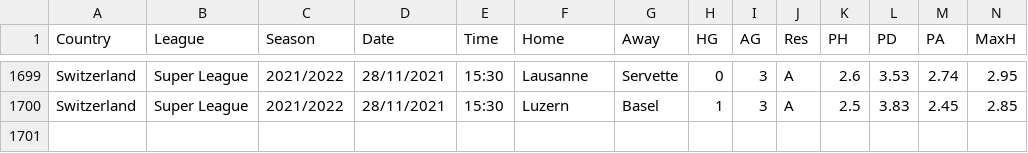
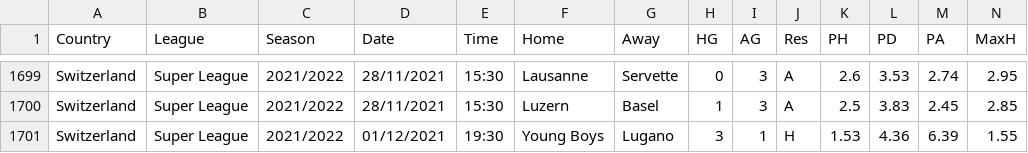
Before and after one commit to gitboyzorro5/FDAS, a CSV file: SWZ.csv, drawn as a sheet; only a part is shown, gaps mark what is left out; rows hold the shown columns only; the diff names each change by its address in the sheet, - before the commit and + after, or states it on an @@ line.

```diff
--- a/SWZ.csv
+++ b/SWZ.csv
+row 1701: Switzerland | Super League | 2021/2022 | 01/12/2021 | 19:30 | Young Boys | Lugano | 3 | 1 | H | 1.53 | 4.36 | 6.39 | 1.55
```
Also changed, not shown: ARG.csv, BRA.csv, 15 other files.
